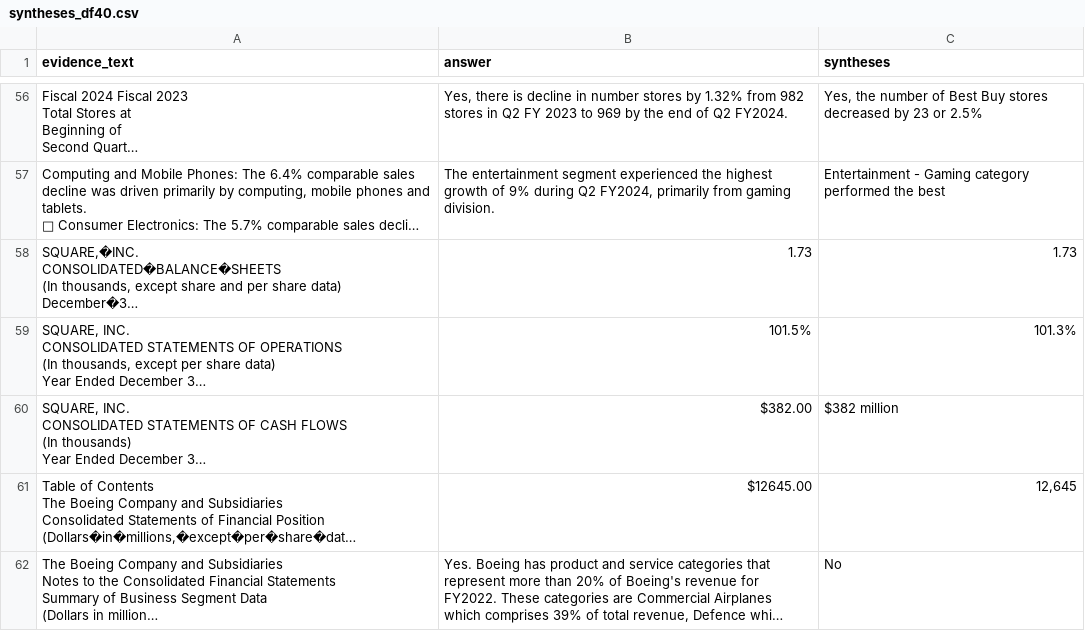
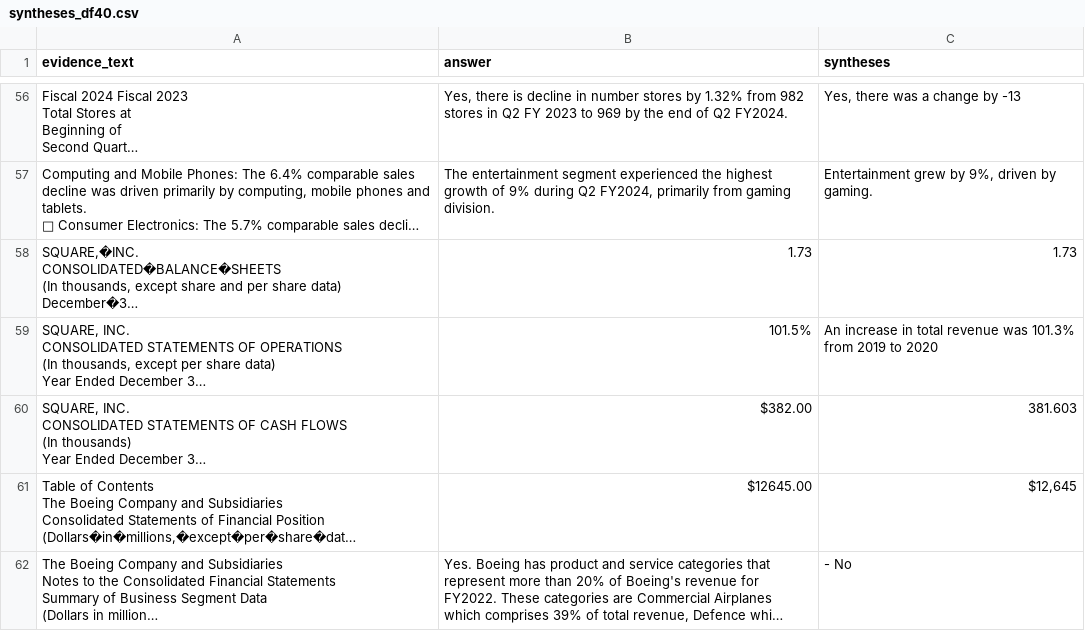
Before and after one commit to iiWhiteii/Q-A, a CSV file: syntheses_df40.csv, drawn as a sheet; only a part is shown, gaps mark what is left out; long unchanged cells end in …; the diff covers the shown part only; the diff names each change by its address in the sheet, - before the commit and + after, or states it on an @@ line.

```diff
--- a/syntheses_df40.csv
+++ b/syntheses_df40.csv
-C56 (syntheses): Yes, the number of Best Buy stores decreased by 23 or 2.5%
+C56 (syntheses): Yes, there was a change by -13
-C57 (syntheses): Entertainment - Gaming category performed the best
+C57 (syntheses): Entertainment grew by 9%, driven by gaming.
-C59 (syntheses): 101.3%
+C59 (syntheses): An increase in total revenue was 101.3% from 2019 to 2020
-C60 (syntheses): $382 million
+C60 (syntheses): 381.603
-C61 (syntheses): 12,645
+C61 (syntheses): $12,645
-C62 (syntheses): No
+C62 (syntheses): - No
```
Also changed, not shown: 135 edited cells elsewhere in this file, syntheses_df10.csv, syntheses_df30.csv, 8 other files.
